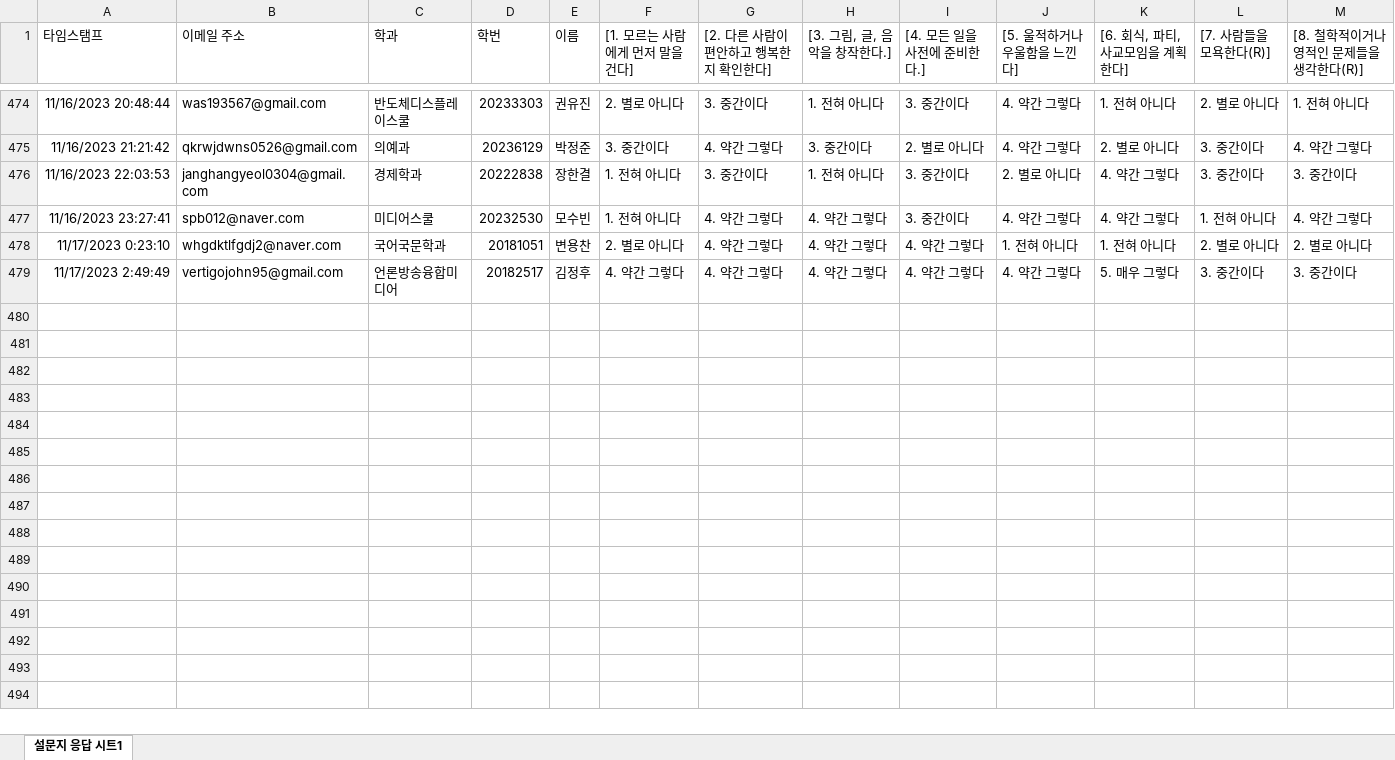
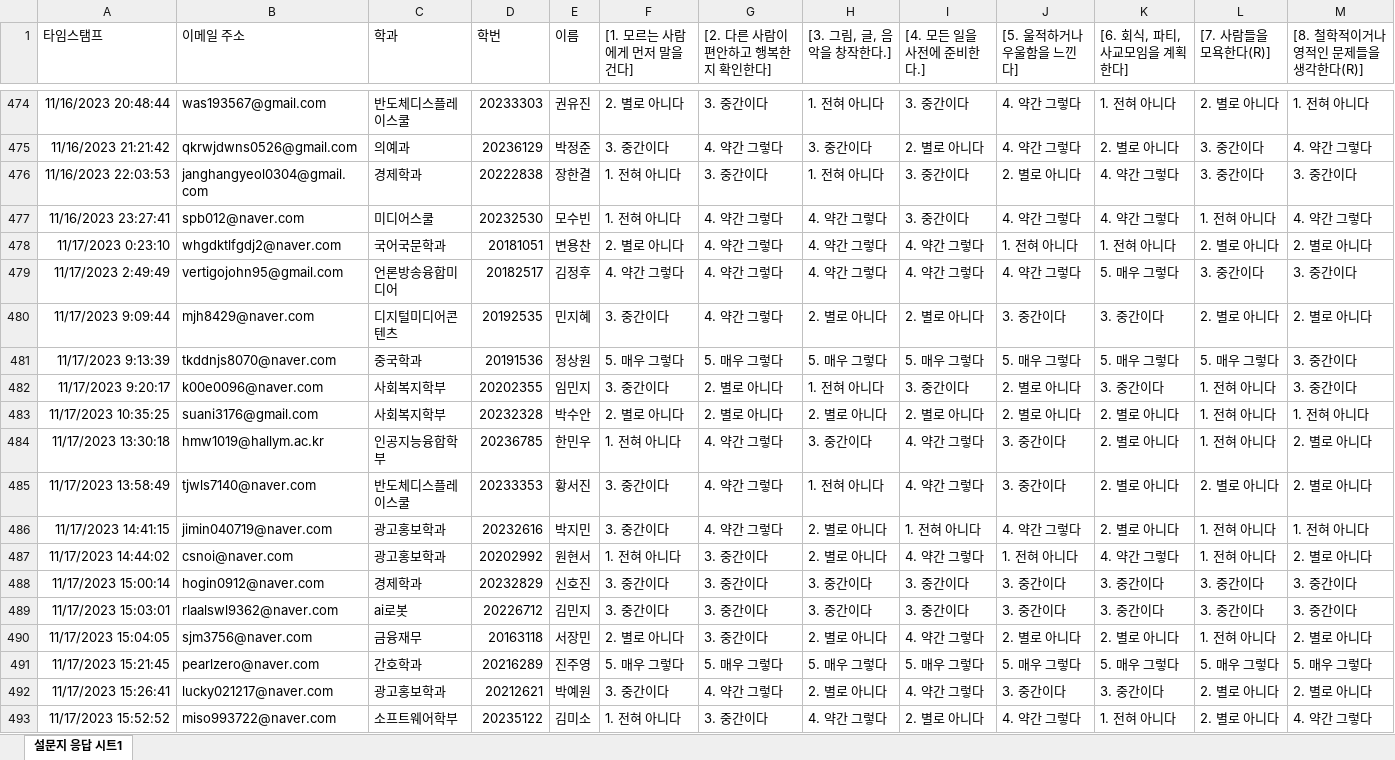
Before and after one commit to kwlee58/class202302, an Excel workbook: R/data/BFI231106.xlsx, sheet 설문지 응답 시트1, drawn as a sheet; only a part is shown, gaps mark what is left out; values as stored, in another font and other column widths than the file's, no borders; rows hold the shown columns only; the diff names each change by its address in the sheet, - before the commit and + after, or states it on an @@ line.

```diff
--- a/R/data/BFI231106.xlsx (sheet 설문지 응답 시트1)
+++ b/R/data/BFI231106.xlsx (sheet 설문지 응답 시트1)
+row 480: 11/17/2023 9:09:44 | mjh8429@naver.com | 디지털미디어콘텐츠 | 20192535 | 민지혜 | 3. 중간이다 | 4. 약간 그렇다 | 2. 별로 아니다 | 2. 별로 아니다 | 3. 중간이다 | 3. 중간이다 | 2. 별로 아니다 | 2. 별로 아니다
+row 481: 11/17/2023 9:13:39 | tkddnjs8070@naver.com | 중국학과 | 20191536 | 정상원 | 5. 매우 그렇다 | 5. 매우 그렇다 | 5. 매우 그렇다 | 5. 매우 그렇다 | 5. 매우 그렇다 | 5. 매우 그렇다 | 5. 매우 그렇다 | 3. 중간이다
+row 482: 11/17/2023 9:20:17 | k00e0096@naver.com | 사회복지학부 | 20202355 | 임민지 | 3. 중간이다 | 2. 별로 아니다 | 1. 전혀 아니다 | 3. 중간이다 | 2. 별로 아니다 | 3. 중간이다 | 1. 전혀 아니다 | 3. 중간이다
+row 483: 11/17/2023 10:35:25 | suani3176@gmail.com | 사회복지학부 | 20232328 | 박수안 | 2. 별로 아니다 | 2. 별로 아니다 | 2. 별로 아니다 | 2. 별로 아니다 | 2. 별로 아니다 | 2. 별로 아니다 | 1. 전혀 아니다 | 1. 전혀 아니다
+row 484: 11/17/2023 13:30:18 | hmw1019@hallym.ac.kr | 인공지능융합학부 | 20236785 | 한민우 | 1. 전혀 아니다 | 4. 약간 그렇다 | 3. 중간이다 | 4. 약간 그렇다 | 3. 중간이다 | 2. 별로 아니다 | 1. 전혀 아니다 | 2. 별로 아니다
+row 485: 11/17/2023 13:58:49 | tjwls7140@naver.com | 반도체디스플레이스쿨 | 20233353 | 황서진 | 3. 중간이다 | 4. 약간 그렇다 | 1. 전혀 아니다 | 4. 약간 그렇다 | 3. 중간이다 | 2. 별로 아니다 | 2. 별로 아니다 | 2. 별로 아니다
+row 486: 11/17/2023 14:41:15 | jimin040719@naver.com | 광고홍보학과 | 20232616 | 박지민 | 3. 중간이다 | 4. 약간 그렇다 | 2. 별로 아니다 | 1. 전혀 아니다 | 4. 약간 그렇다 | 2. 별로 아니다 | 1. 전혀 아니다 | 1. 전혀 아니다
+row 487: 11/17/2023 14:44:02 | csnoi@naver.com | 광고홍보학과 | 20202992 | 원현서 | 1. 전혀 아니다 | 3. 중간이다 | 2. 별로 아니다 | 4. 약간 그렇다 | 1. 전혀 아니다 | 4. 약간 그렇다 | 1. 전혀 아니다 | 2. 별로 아니다
+row 488: 11/17/2023 15:00:14 | hogin0912@naver.com | 경제학과 | 20232829 | 신호진 | 3. 중간이다 | 3. 중간이다 | 3. 중간이다 | 3. 중간이다 | 3. 중간이다 | 3. 중간이다 | 3. 중간이다 | 3. 중간이다
+row 489: 11/17/2023 15:03:01 | rlaalswl9362@naver.com | ai로봇 | 20226712 | 김민지 | 3. 중간이다 | 3. 중간이다 | 3. 중간이다 | 3. 중간이다 | 3. 중간이다 | 3. 중간이다 | 3. 중간이다 | 3. 중간이다
+row 490: 11/17/2023 15:04:05 | sjm3756@naver.com | 금융재무 | 20163118 | 서장민 | 2. 별로 아니다 | 3. 중간이다 | 2. 별로 아니다 | 4. 약간 그렇다 | 2. 별로 아니다 | 2. 별로 아니다 | 1. 전혀 아니다 | 2. 별로 아니다
+row 491: 11/17/2023 15:21:45 | pearlzero@naver.com | 간호학과 | 20216289 | 진주영 | 5. 매우 그렇다 | 5. 매우 그렇다 | 5. 매우 그렇다 | 5. 매우 그렇다 | 5. 매우 그렇다 | 5. 매우 그렇다 | 5. 매우 그렇다 | 5. 매우 그렇다
+row 492: 11/17/2023 15:26:41 | lucky021217@naver.com | 광고홍보학과 | 20212621 | 박예원 | 3. 중간이다 | 4. 약간 그렇다 | 2. 별로 아니다 | 4. 약간 그렇다 | 3. 중간이다 | 3. 중간이다 | 2. 별로 아니다 | 2. 별로 아니다
+row 493: 11/17/2023 15:52:52 | miso993722@naver.com | 소프트웨어학부 | 20235122 | 김미소 | 1. 전혀 아니다 | 3. 중간이다 | 4. 약간 그렇다 | 2. 별로 아니다 | 4. 약간 그렇다 | 1. 전혀 아니다 | 2. 별로 아니다 | 4. 약간 그렇다
```
Also changed, not shown: R/data/BFI231106_tmp.xlsx, R/data/MI231106.xlsx, 30 other files.
